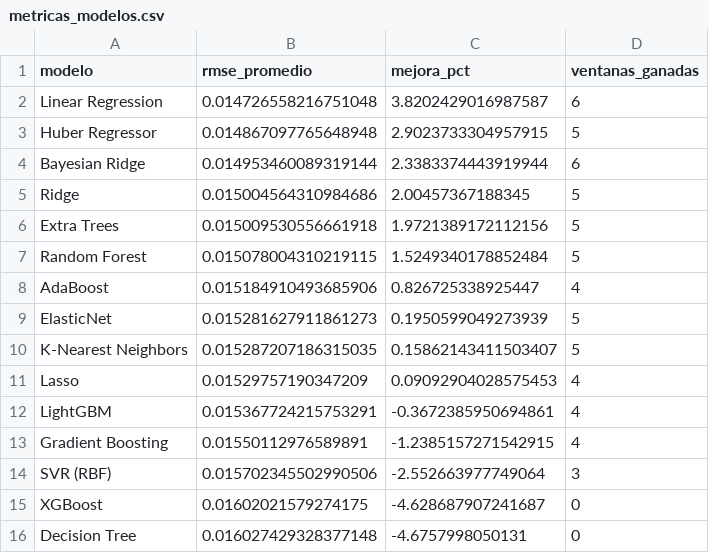
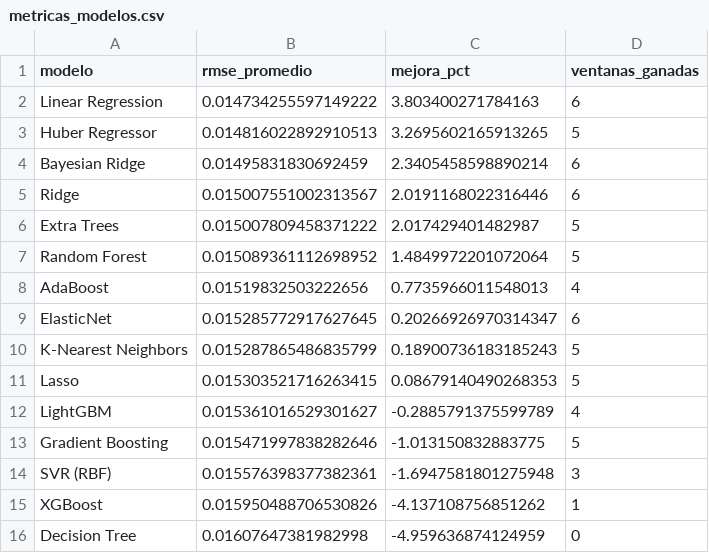
Before and after one commit to michaelsteven1299/proyecto_michael-, a CSV file: dashboard_data/metricas_modelos.csv, drawn as a sheet.

```diff
--- a/dashboard_data/metricas_modelos.csv
+++ b/dashboard_data/metricas_modelos.csv
@@ -1,16 +1,16 @@
 modelo,rmse_promedio,mejora_pct,ventanas_ganadas
-Linear Regression,0.014726558216751048,3.8202429016987587,6
-Huber Regressor,0.014867097765648948,2.9023733304957915,5
-Bayesian Ridge,0.014953460089319144,2.3383374443919944,6
-Ridge,0.015004564310984686,2.00457367188345,5
-Extra Trees,0.015009530556661918,1.9721389172112156,5
-Random Forest,0.015078004310219115,1.5249340178852484,5
-AdaBoost,0.015184910493685906,0.826725338925447,4
-ElasticNet,0.015281627911861273,0.1950599049273939,5
-K-Nearest Neighbors,0.015287207186315035,0.15862143411503407,5
-Lasso,0.01529757190347209,0.09092904028575453,4
-LightGBM,0.015367724215753291,-0.3672385950694861,4
-Gradient Boosting,0.01550112976589891,-1.2385157271542915,4
-SVR (RBF),0.015702345502990506,-2.552663977749064,3
-XGBoost,0.01602021579274175,-4.628687907241687,0
-Decision Tree,0.016027429328377148,-4.6757998050131,0
+Linear Regression,0.014734255597149222,3.803400271784163,6
+Huber Regressor,0.014816022892910513,3.2695602165913265,5
+Bayesian Ridge,0.01495831830692459,2.3405458598890214,6
+Ridge,0.015007551002313567,2.0191168022316446,6
+Extra Trees,0.015007809458371222,2.017429401482987,5
+Random Forest,0.015089361112698952,1.4849972201072064,5
+AdaBoost,0.01519832503222656,0.7735966011548013,4
+ElasticNet,0.015285772917627645,0.20266926970314347,6
+K-Nearest Neighbors,0.015287865486835799,0.18900736183185243,5
+Lasso,0.015303521716263415,0.08679140490268353,5
+LightGBM,0.015361016529301627,-0.2885791375599789,4
+Gradient Boosting,0.015471997838282646,-1.013150832883775,5
+SVR (RBF),0.015576398377382361,-1.6947581801275948,3
+XGBoost,0.015950488706530826,-4.137108756851262,1
+Decision Tree,0.01607647381982998,-4.959636874124959,0
```
Also changed, not shown: dashboard_data/historico.csv, dashboard_data/prediccion.csv, 6 other files.
